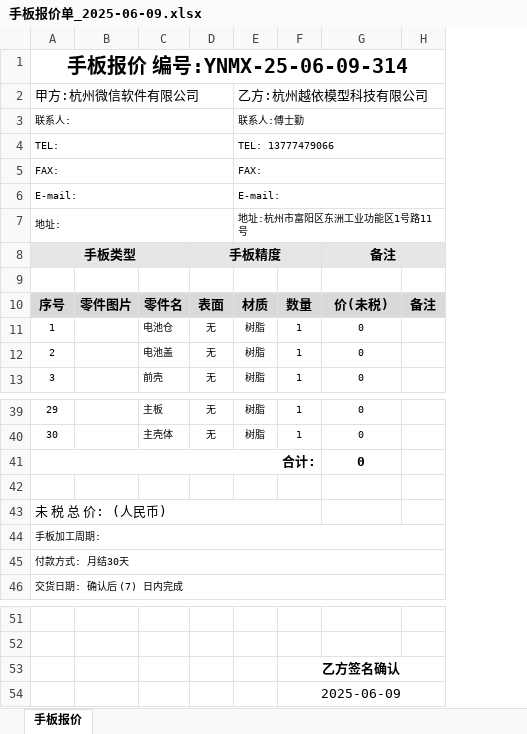
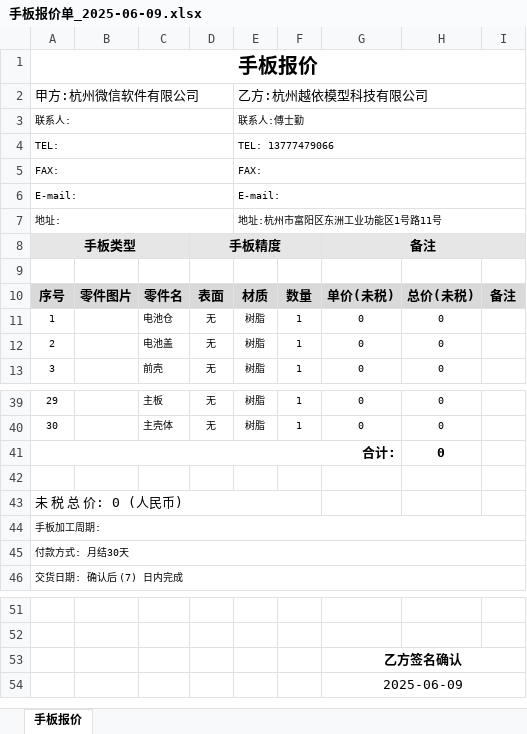
Before and after one commit to SpaceshipxDev/through_moria, an Excel workbook: 手板报价单_2025-06-09.xlsx, sheet 手板报价, drawn as a sheet; only a part is shown, gaps mark what is left out; values as stored, in another font and other column widths than the file's, no borders; charts and pictures not drawn; removed rows and columns are numbered as before the commit, all else as after; the diff names each change by its address in the sheet, - before the commit and + after, or states it on an @@ line.

Commit message:
Auto-sync: 2025-06-09 19:15:20

```diff
--- a/手板报价单_2025-06-09.xlsx (sheet 手板报价)
+++ b/手板报价单_2025-06-09.xlsx (sheet 手板报价)
+column H, rows 10-13: 总价(未税) | 0 | 0 | 0; rows 39-41: all 0
-A1: 手板报价 编号:YNMX-25-06-09-314
+A1: 手板报价
-G10: 价(未税)
+G10: 单价(未税)
-A41:F41 merged
+A41:G41 merged
-G41: 0
+G41: (empty)
-A43: 未 税 总 价: (人民币)
+A43: 未 税 总 价: 0 (人民币)
-row 53:  |  |  |  |  | 乙方签名确认
-row 54:  |  |  |  |  | 2025-06-09
+row 53:  |  |  |  |  |  | 乙方签名确认
+row 54:  |  |  |  |  |  | 2025-06-09
```
